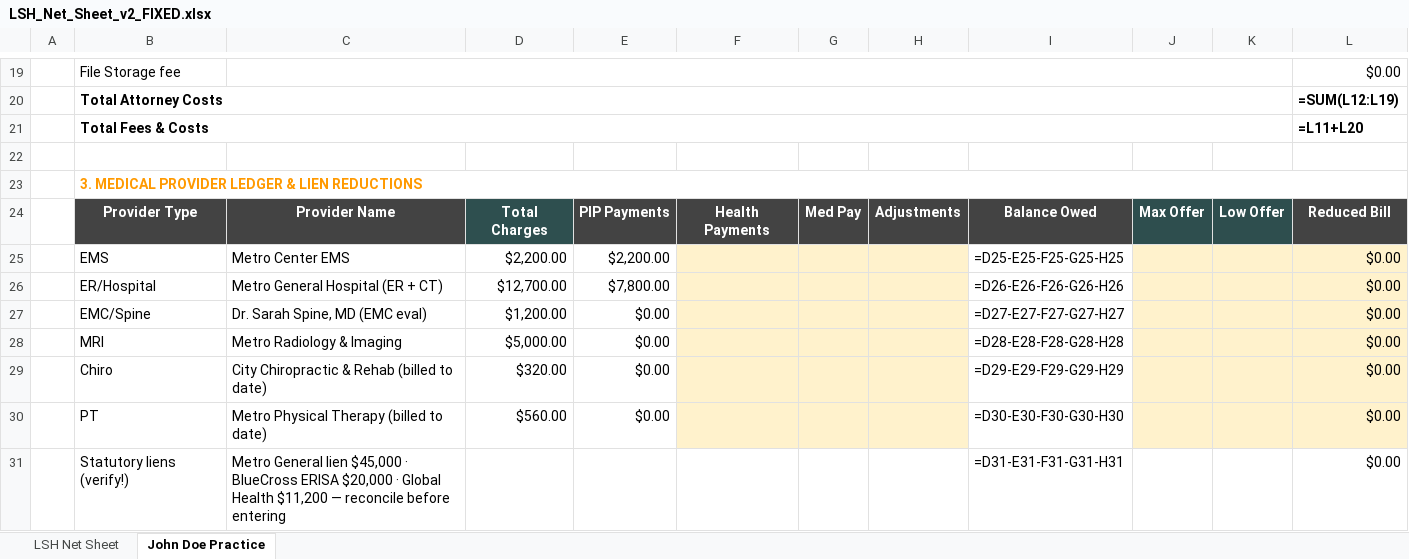
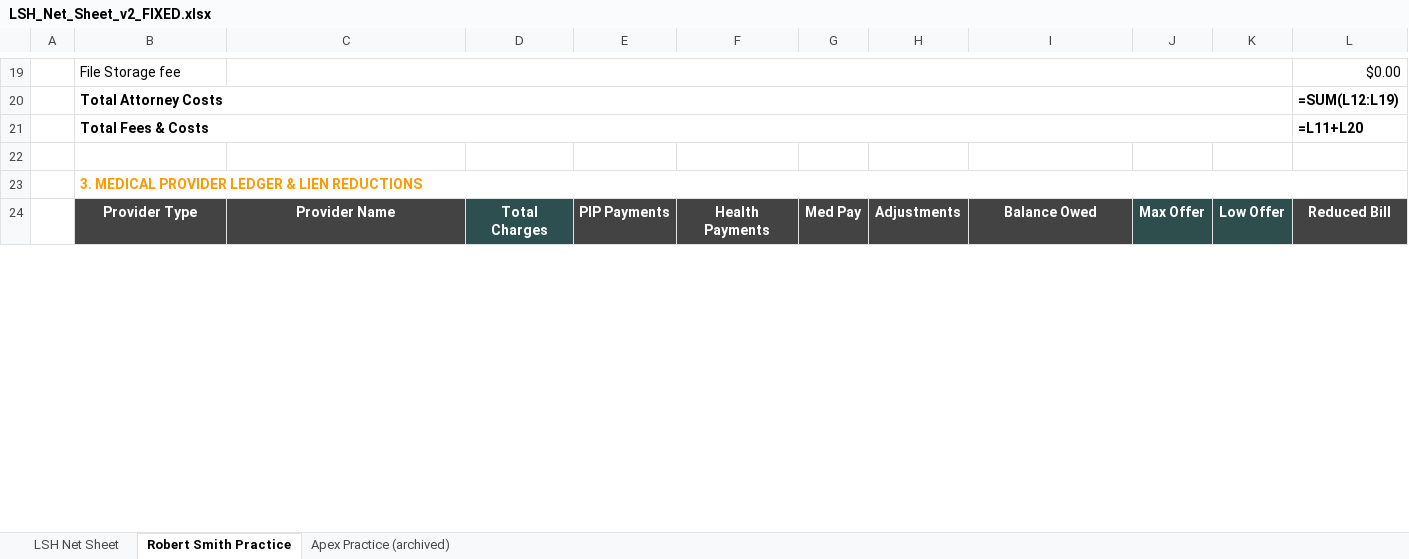
Before and after one commit to team-litigation-lab/Case-Management-Training, an Excel workbook: documents/templates/LSH_Net_Sheet_v2_FIXED.xlsx, sheet Robert Smith Practice, drawn as a sheet; only a part is shown, gaps mark what is left out; values as stored, in another font and other column widths than the file's, no borders; formulas without a stored value are shown as written; removed rows and columns are numbered as before the commit, all else as after; the diff covers the shown part only; the diff names each change by its address in the sheet, - before the commit and + after, or states it on an @@ line.

```diff
--- a/documents/templates/LSH_Net_Sheet_v2_FIXED.xlsx (sheet Robert Smith Practice)
+++ b/documents/templates/LSH_Net_Sheet_v2_FIXED.xlsx (sheet Robert Smith Practice)
-sheet tab: John Doe Practice
+sheet tab: Robert Smith Practice
+sheet tab: Apex Practice (archived)
-row 25:  | EMS | Metro Center EMS | $2,200.00 | $2,200.00 |  |  |  | =D25-E25-F25-G25-H25 |  |  | $0.00
-row 26:  | ER/Hospital | Metro General Hospital (ER + CT) | $12,700.00 | $7,800.00 |  |  |  | =D26-E26-F26-G26-H26 |  |  | $0.00
-row 27:  | EMC/Spine | Dr. Sarah Spine, MD (EMC eval) | $1,200.00 | $0.00 |  |  |  | =D27-E27-F27-G27-H27 |  |  | $0.00
-row 28:  | MRI | Metro Radiology & Imaging | $5,000.00 | $0.00 |  |  |  | =D28-E28-F28-G28-H28 |  |  | $0.00
-row 29:  | Chiro | City Chiropractic & Rehab (billed to date) | $320.00 | $0.00 |  |  |  | =D29-E29-F29-G29-H29 |  |  | $0.00
-row 30:  | PT | Metro Physical Therapy (billed to date) | $560.00 | $0.00 |  |  |  | =D30-E30-F30-G30-H30 |  |  | $0.00
-row 31:  | Statutory liens (verify!) | Metro General lien $45,000 · BlueCross ERISA $20,000 · Global Health $11,200 — reconcile before entering |  |  |  |  |  | =D31-E31-F31-G31-H31 |  |  | $0.00
```
Also changed, not shown: 8 added rows, 1 removed row and 3 edited cells elsewhere in this sheet, 27 other files.
